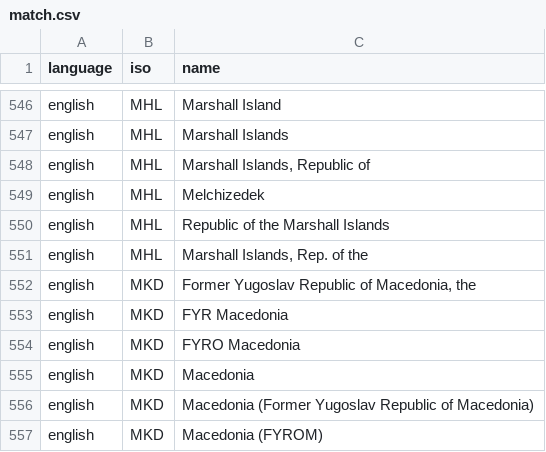
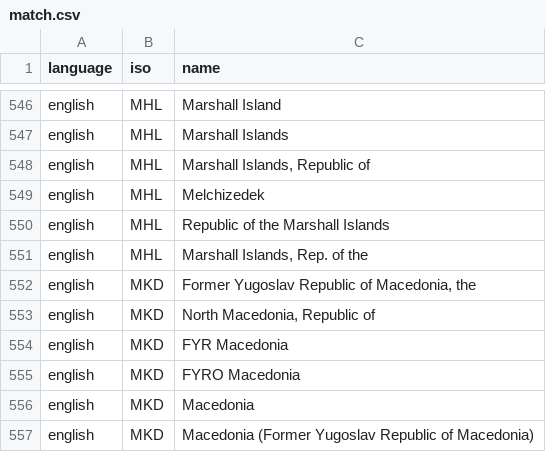
Before and after one commit to carolinebastian/matchcountry, a CSV file: inst/extdata/match.csv, drawn as a sheet; only a part is shown, gaps mark what is left out; the shorter side is filled out with more unchanged rows.

Commit message:
+'North Macedonia, Republic of '

```diff
--- a/inst/extdata/match.csv
+++ b/inst/extdata/match.csv
@@ -552,2 +552,3 @@
 "english","MKD","Former Yugoslav Republic of Macedonia, the"
+"english","MKD","North Macedonia, Republic of"
 "english","MKD","FYR Macedonia"
```
